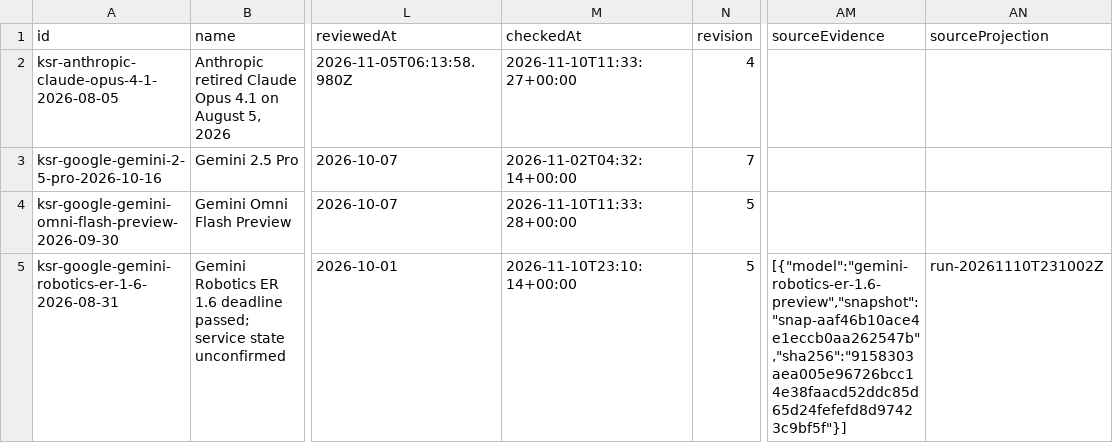
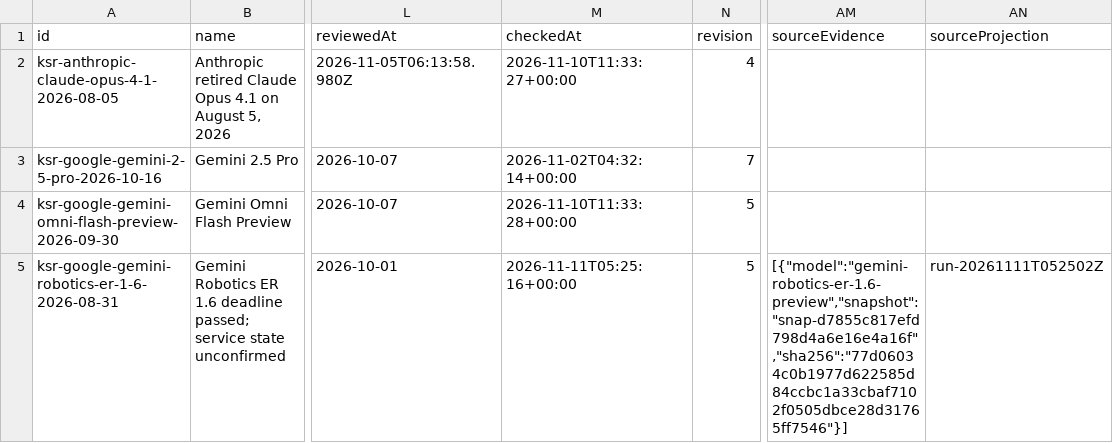
Before and after one commit to kingy-ai/open-data, a CSV file: datasets/kingy-ai-shutdowns-and-deadlines/deadlines.csv, drawn as a sheet; only a part is shown, gaps mark what is left out; the diff covers the shown part only; the diff names each change by its address in the sheet, - before the commit and + after, or states it on an @@ line.

```diff
--- a/datasets/kingy-ai-shutdowns-and-deadlines/deadlines.csv
+++ b/datasets/kingy-ai-shutdowns-and-deadlines/deadlines.csv
-M5 (checkedAt): 2026-11-10T23:10:14+00:00
+M5 (checkedAt): 2026-11-11T05:25:16+00:00
-AM5 (sourceEvidence): [{"model":"gemini-robotics-er-1.6-preview","snapshot":"snap-aaf46b10ace4e1eccb0aa262547b","sha256":"9158303aea005e96726bcc14e38faacd52ddc85d65d24fefefd8d97423c9bf5f"}]
+AM5 (sourceEvidence): [{"model":"gemini-robotics-er-1.6-preview","snapshot":"snap-d7855c817efd798d4a6e16e4a16f","sha256":"77d06034c0b1977d622585d84ccbc1a33cbaf7102f0505dbce28d31765ff7546"}]
-AN5 (sourceProjection): run-20261110T231002Z
+AN5 (sourceProjection): run-20261111T052502Z
```
Also changed, not shown: 3 edited cells elsewhere in this file, 5 other files.
